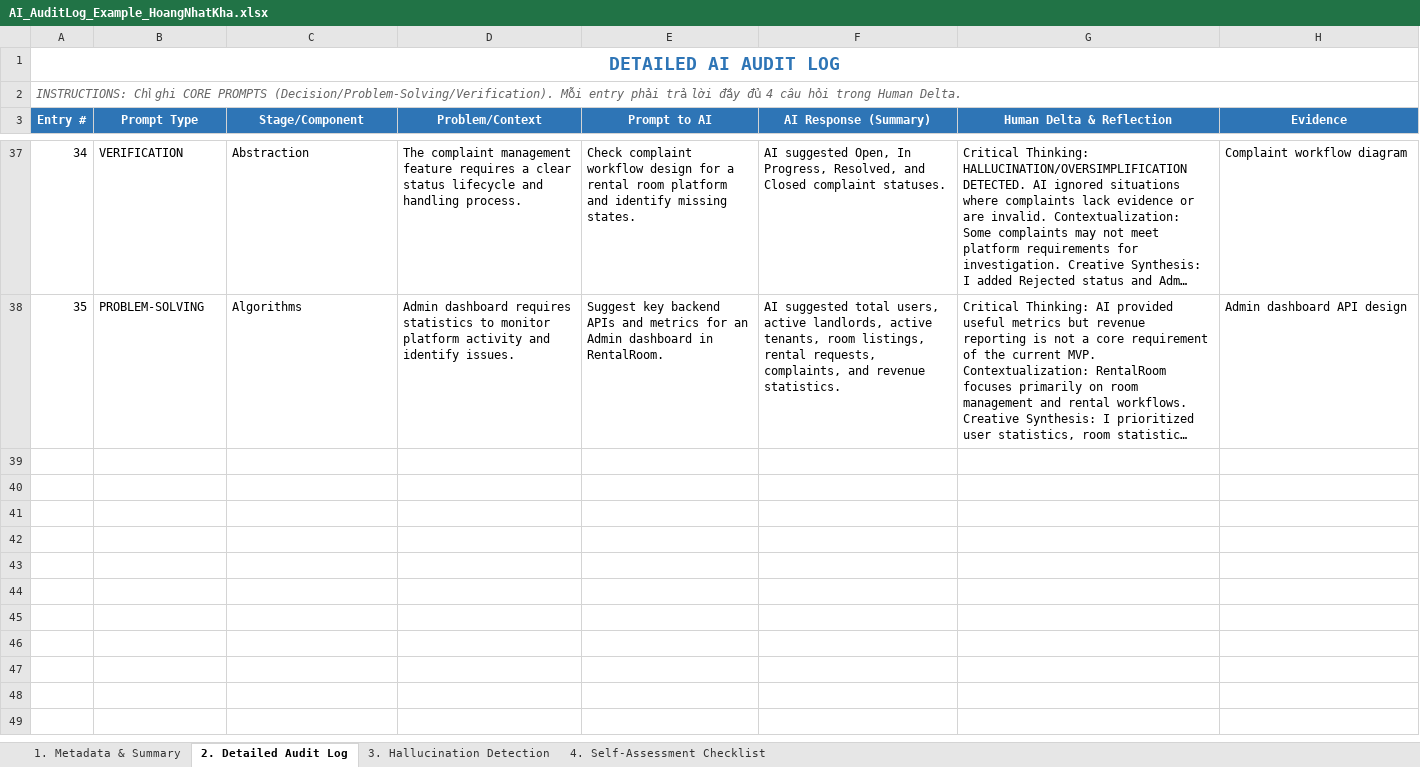
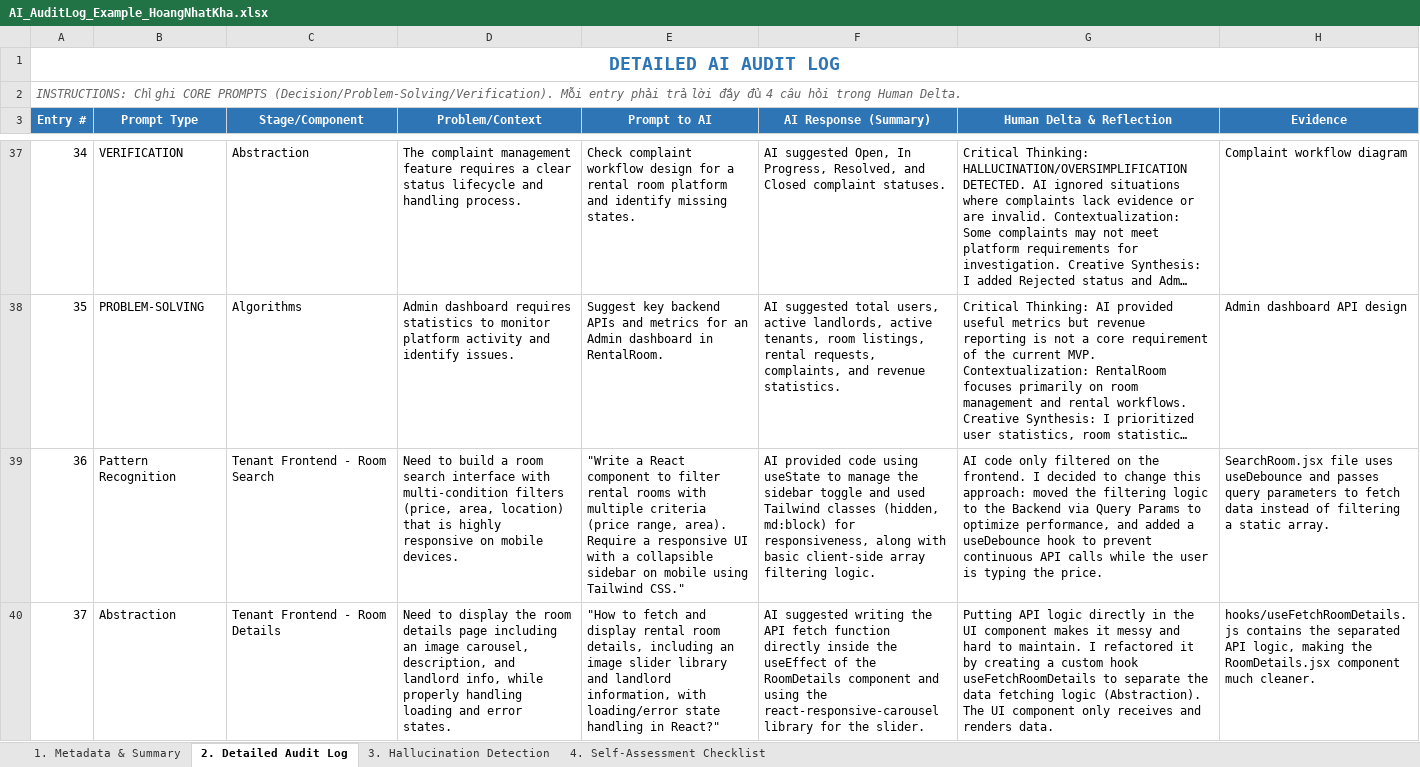
Before and after one commit to SUMMER2026SE/swp391-aiauditlog-nhatkhaiphone-ux, an Excel workbook: AI_AuditLog_Example_HoangNhatKha.xlsx, sheet 2. Detailed Audit Log, drawn as a sheet; only a part is shown, gaps mark what is left out; long unchanged cells end in …; values as stored, in another font and other column widths than the file's, no borders; the diff covers the shown part only; the diff names each change by its address in the sheet, - before the commit and + after, or states it on an @@ line.

```diff
--- a/AI_AuditLog_Example_HoangNhatKha.xlsx (sheet 2. Detailed Audit Log)
+++ b/AI_AuditLog_Example_HoangNhatKha.xlsx (sheet 2. Detailed Audit Log)
+row 39: 36 | Pattern Recognition | Tenant Frontend - Room Search | Need to build a room search interface with multi-condition filters (price, area, location) that is highly responsive on mobile devices. | "Write a React component to filter rental rooms with multiple criteria (price range, area). Require a responsive UI with a collapsible sidebar on mobile using Tailwind CSS." | AI provided code using useState to manage the sidebar toggle and used Tailwind classes (hidden, md:block) for responsiveness, along with basic client-side array filtering logic. | AI code only filtered on the frontend. I decided to change this approach: moved the filtering logic to the Backend via Query Params to optimize performance, and added a useDebounce hook to prevent continuous API calls while the user is typing the price. | SearchRoom.jsx file uses useDebounce and passes query parameters to fetch data instead of filtering a static array.
+row 40: 37 | Abstraction | Tenant Frontend - Room Details | Need to display the room details page including an image carousel, description, and landlord info, while properly handling loading and error states. | "How to fetch and display rental room details, including an image slider library and landlord information, with loading/error state handling in React?" | AI suggested writing the API fetch function directly inside the useEffect of the RoomDetails component and using the react-responsive-carousel library for the slider. | Putting API logic directly in the UI component makes it messy and hard to maintain. I refactored it by creating a custom hook useFetchRoomDetails to separate the data fetching logic (Abstraction). The UI component only receives and renders data. | hooks/useFetchRoomDetails.js contains the separated API logic, making the RoomDetails.jsx component much cleaner.
```
Also changed, not shown: 3 added rows elsewhere in this sheet, sheet 4. Self-Assessment Checklist, sheet 3. Hallucination Detection, sheet 1. Metadata & Summary.
